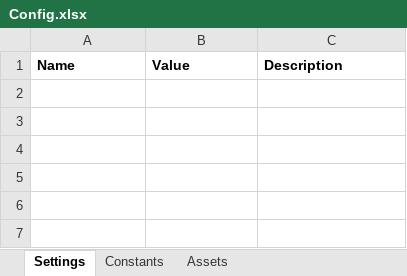
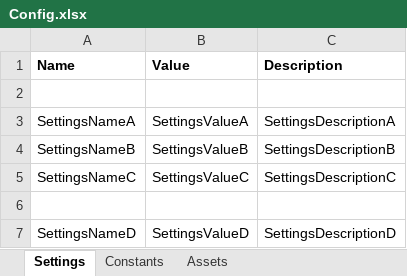
Before and after one commit to eSC2/RE_InvestmentReport, an Excel workbook: Data/Config.xlsx, sheet Settings, drawn as a sheet; values as stored, in another font and other column widths than the file's, no borders; the diff names each change by its address in the sheet, - before the commit and + after, or states it on an @@ line.

Commit message:
InitAllSettings.xaml complete

```diff
--- a/Data/Config.xlsx (sheet Settings)
+++ b/Data/Config.xlsx (sheet Settings)
+row 2: (empty)
+row 3: SettingsNameA | SettingsValueA | SettingsDescriptionA
+row 4: SettingsNameB | SettingsValueB | SettingsDescriptionB
+row 5: SettingsNameC | SettingsValueC | SettingsDescriptionC
+row 6: (empty)
+row 7: SettingsNameD | SettingsValueD | SettingsDescriptionD
```
Also changed, not shown: sheet Constants, 3 other files.
